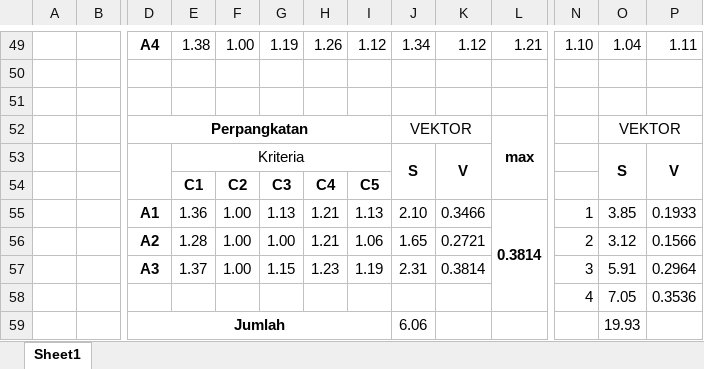
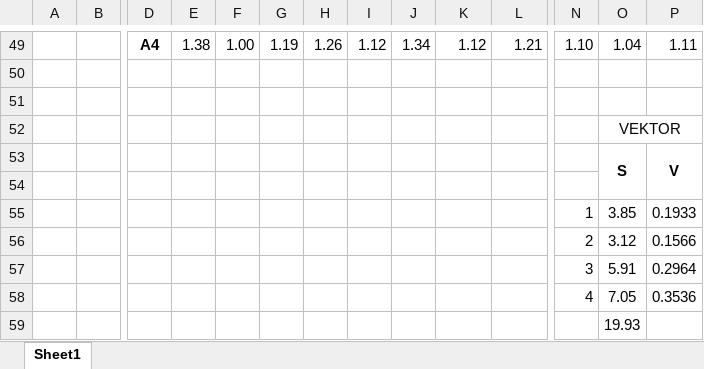
Before and after one commit to AbdanulIkhlas/Program-Kanker-Paru-Paru, an Excel workbook: Perhitungan.xlsx, sheet Sheet1, drawn as a sheet; only a part is shown, gaps mark what is left out; values as stored, in another font and other column widths than the file's, no borders; removed rows and columns are numbered as before the commit, all else as after; rows hold the shown columns only; the diff names each change by its address in the sheet, - before the commit and + after, or states it on an @@ line.

```diff
--- a/Perhitungan.xlsx (sheet Sheet1)
+++ b/Perhitungan.xlsx (sheet Sheet1)
-row 52:  |  | Perpangkatan |  |  |  |  |  | VEKTOR |  | max |  | VEKTOR
-row 53:  |  |  | Kriteria |  |  |  |  | S | V |  |  | S | V
-row 54:  |  |  | C1 | C2 | C3 | C4 | C5
-row 55:  |  | A1 | 1.36 | 1.00 | 1.13 | 1.21 | 1.13 | 2.10 | 0.3466 | 0.3814 | 1 | 3.85 | 0.1933
-row 56:  |  | A2 | 1.28 | 1.00 | 1.00 | 1.21 | 1.06 | 1.65 | 0.2721 |  | 2 | 3.12 | 0.1566
+row 52:  |  |  |  |  |  |  |  |  |  |  |  | VEKTOR
+row 53:  |  |  |  |  |  |  |  |  |  |  |  | S | V
-row 54:  |  | A3 | 1.37 | 1.00 | 1.15 | 1.23 | 1.19 | 2.31 | 0.3814 |  | 3 | 5.91 | 0.2964
+row 54: (empty)
+row 55:  |  |  |  |  |  |  |  |  |  |  | 1 | 3.85 | 0.1933
+row 56:  |  |  |  |  |  |  |  |  |  |  | 2 | 3.12 | 0.1566
+row 57:  |  |  |  |  |  |  |  |  |  |  | 3 | 5.91 | 0.2964
-row 59:  |  | Jumlah |  |  |  |  |  | 6.06 |  |  |  | 19.93
+row 59:  |  |  |  |  |  |  |  |  |  |  |  | 19.93
```
Also changed, not shown: 4 other files.
